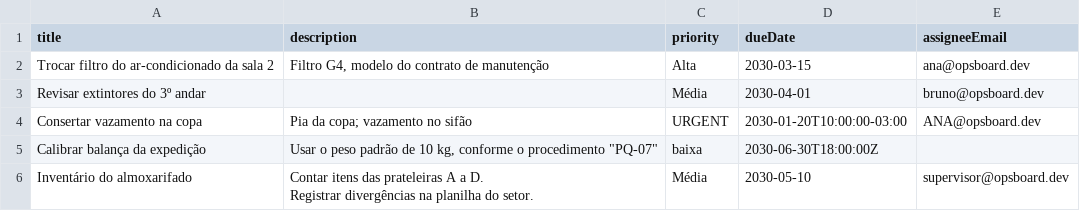
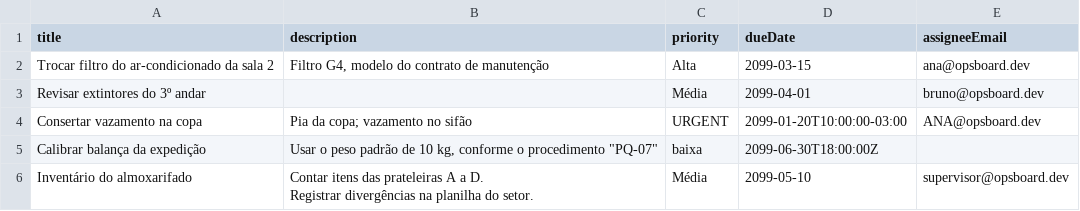
Before and after one commit to Name-Less-Dev/opsboard, a CSV file: docs/examples/ordens-exemplo.csv, drawn as a sheet.

```diff
--- a/docs/examples/ordens-exemplo.csv
+++ b/docs/examples/ordens-exemplo.csv
@@ -1,7 +1,7 @@
 title;description;priority;dueDate;assigneeEmail
-Trocar filtro do ar-condicionado da sala 2;Filtro G4, modelo do contrato de manutenção;Alta;2030-03-15;ana@opsboard.dev
-Revisar extintores do 3º andar;;Média;2030-04-01;bruno@opsboard.dev
-Consertar vazamento na copa;"Pia da copa; vazamento no sifão";URGENT;2030-01-20T10:00:00-03:00;ANA@opsboard.dev
-Calibrar balança da expedição;"Usar o peso padrão de 10 kg, conforme o procedimento ""PQ-07""";baixa;2030-06-30T18:00:00Z;
-Inventário do almoxarifado;"Contar itens das prateleiras A a D.
-Registrar divergências na planilha do setor.";Média;2030-05-10;supervisor@opsboard.dev
+Trocar filtro do ar-condicionado da sala 2;Filtro G4, modelo do contrato de manutenção;Alta;2099-03-15;ana@opsboard.dev
+Revisar extintores do 3º andar;;Média;2099-04-01;bruno@opsboard.dev
+Consertar vazamento na copa;"Pia da copa; vazamento no sifão";URGENT;2099-01-20T10:00:00-03:00;ANA@opsboard.dev
+Calibrar balança da expedição;"Usar o peso padrão de 10 kg, conforme o procedimento ""PQ-07""";baixa;2099-06-30T18:00:00Z;
+Inventário do almoxarifado;"Contar itens das prateleiras A a D.
+Registrar divergências na planilha do setor.";Média;2099-05-10;supervisor@opsboard.dev
```
Also changed, not shown: docs/examples/ordens-com-erros.csv, 2 other files.
